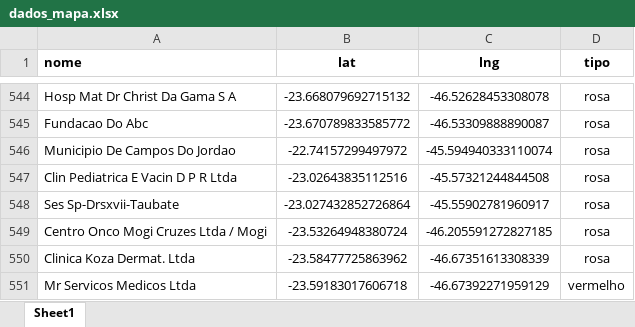
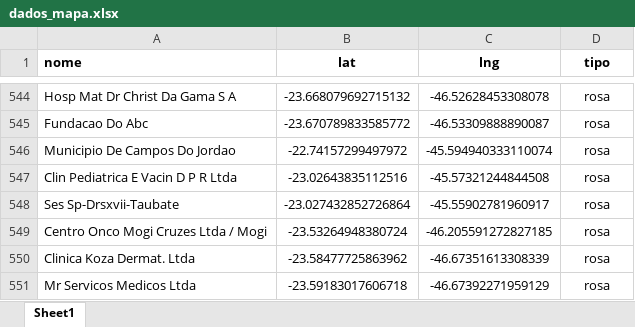
Before and after one commit to BeelZoro/mapa-dhl, an Excel workbook: dados_mapa.xlsx, sheet Sheet1, drawn as a sheet; only a part is shown, gaps mark what is left out; values as stored, in another font and other column widths than the file's, no borders; the diff names each change by its address in the sheet, - before the commit and + after, or states it on an @@ line.

Commit message:
Atualização via site

```diff
--- a/dados_mapa.xlsx (sheet Sheet1)
+++ b/dados_mapa.xlsx (sheet Sheet1)
-D551 (tipo): vermelho
+D551 (tipo): rosa
```
